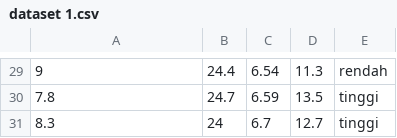
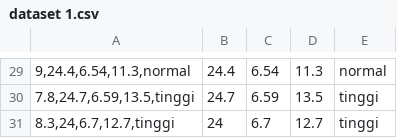
Before and after one commit to crrzn17/Muhammad-Ikhsan, a CSV file: dataset 1.csv, drawn as a sheet; only a part is shown, gaps mark what is left out; the diff covers the shown part only.

```diff
--- a/dataset 1.csv
+++ b/dataset 1.csv
@@ -29,3 +29,3 @@
-9;24.4;6.54;11.3;rendah
-7.8;24.7;6.59;13.5;tinggi
-8.3;24;6.7;12.7;tinggi
+9,24.4,6.54,11.3,normal;24.4;6.54;11.3;normal
+7.8,24.7,6.59,13.5,tinggi;24.7;6.59;13.5;tinggi
+8.3,24,6.7,12.7,tinggi;24;6.7;12.7;tinggi
```
Also changed, not shown: 28 edited cells elsewhere in this file.
